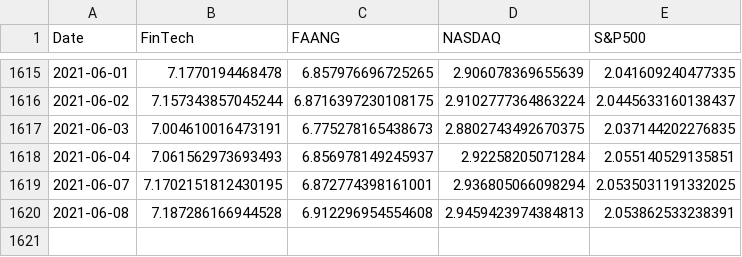
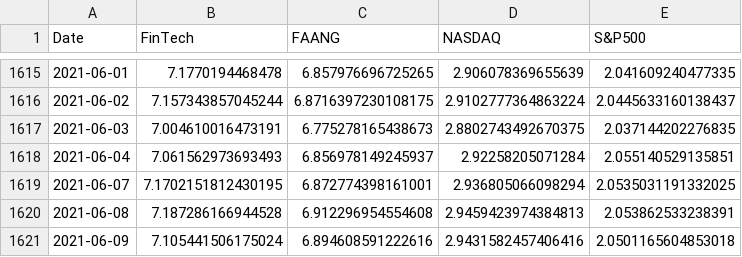
Before and after one commit to fprimecapital/findex, a CSV file: Indexes.csv, drawn as a sheet; only a part is shown, gaps mark what is left out.

Commit message:
committing files

```diff
--- a/Indexes.csv
+++ b/Indexes.csv
@@ -1620 +1620,2 @@ Date,FinTech,FAANG,NASDAQ,S&P500
 2021-06-08,7.187286166944528,6.912296954554608,2.9459423974384813,2.053862533238391
+2021-06-09,7.105441506175024,6.894608591222616,2.9431582457406416,2.0501165604853018
```
